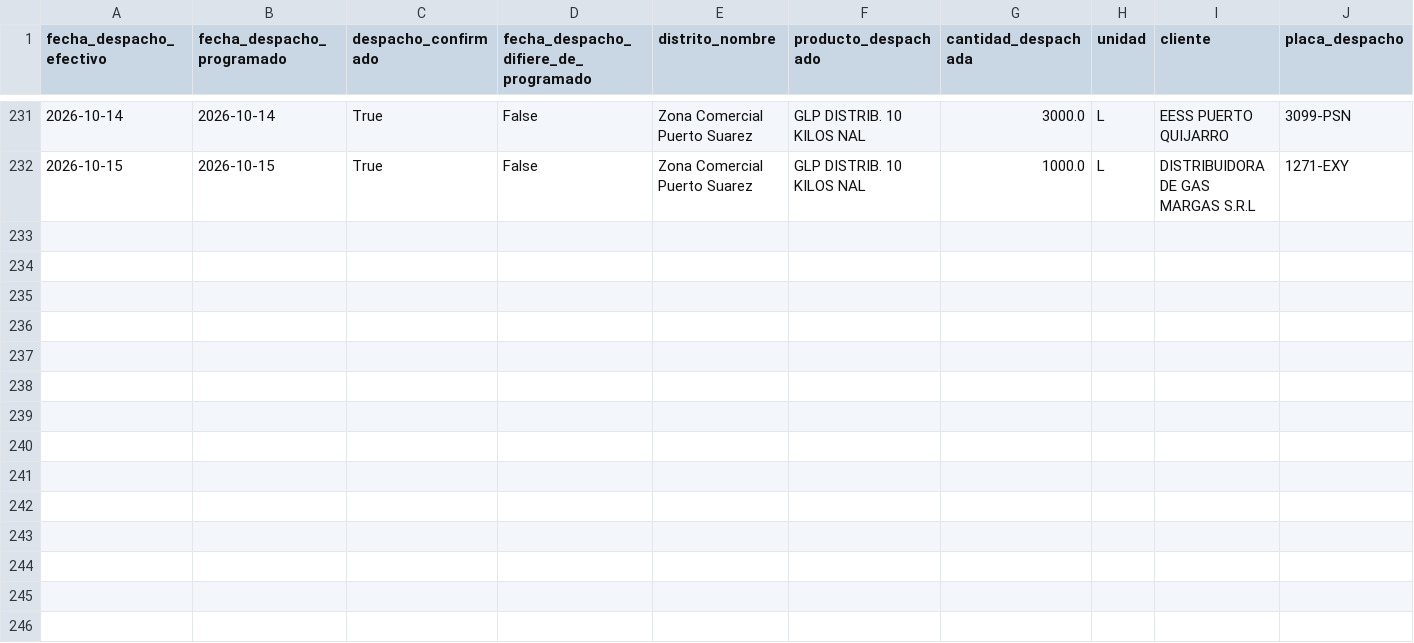
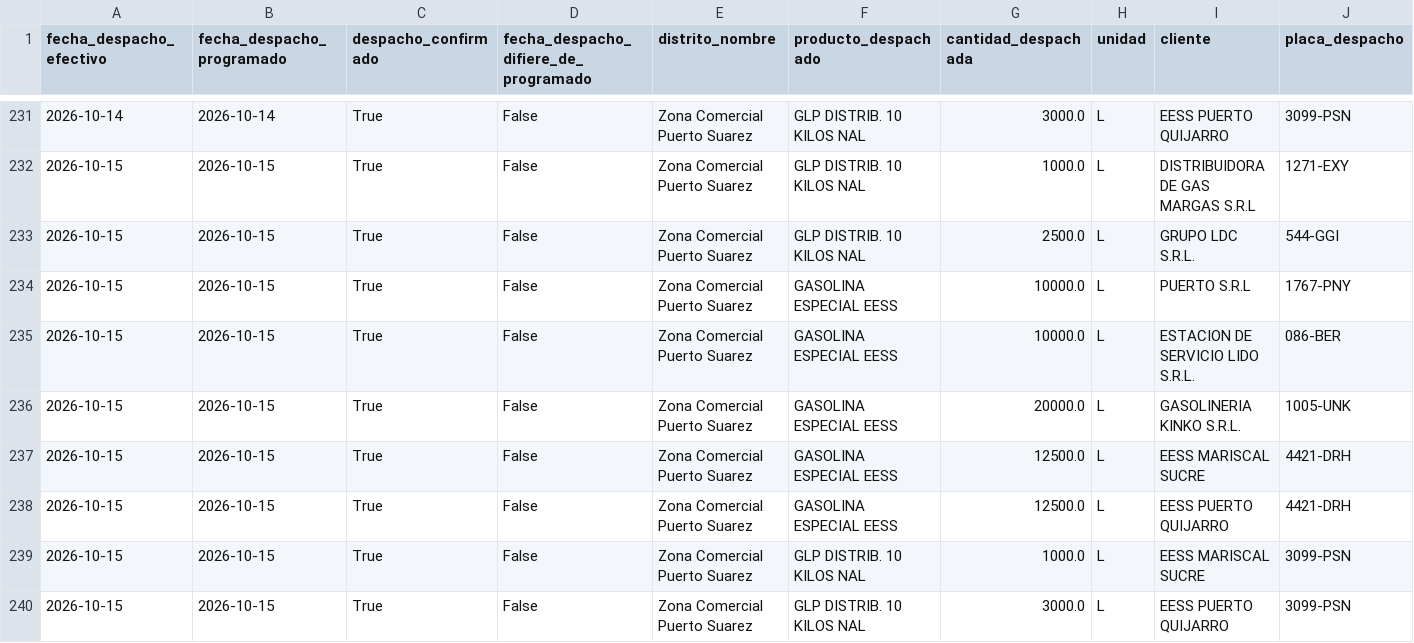
Before and after one commit to mauforonda/data-triage, a CSV file: hidrocarburos/abastecimiento/data/despachos/psz.csv, drawn as a sheet; only a part is shown, gaps mark what is left out; rows hold the shown columns only; the diff names each change by its address in the sheet, - before the commit and + after, or states it on an @@ line.

```diff
--- a/hidrocarburos/abastecimiento/data/despachos/psz.csv
+++ b/hidrocarburos/abastecimiento/data/despachos/psz.csv
+row 233: 2026-10-15 | 2026-10-15 | True | False | Zona Comercial Puerto Suarez | GLP DISTRIB. 10 KILOS NAL | 2500.0 | L | GRUPO LDC S.R.L. | 544-GGI
+row 234: 2026-10-15 | 2026-10-15 | True | False | Zona Comercial Puerto Suarez | GASOLINA ESPECIAL EESS | 10000.0 | L | PUERTO S.R.L | 1767-PNY
+row 235: 2026-10-15 | 2026-10-15 | True | False | Zona Comercial Puerto Suarez | GASOLINA ESPECIAL EESS | 10000.0 | L | ESTACION DE SERVICIO LIDO S.R.L. | 086-BER
+row 236: 2026-10-15 | 2026-10-15 | True | False | Zona Comercial Puerto Suarez | GASOLINA ESPECIAL EESS | 20000.0 | L | GASOLINERIA KINKO S.R.L. | 1005-UNK
+row 237: 2026-10-15 | 2026-10-15 | True | False | Zona Comercial Puerto Suarez | GASOLINA ESPECIAL EESS | 12500.0 | L | EESS MARISCAL SUCRE | 4421-DRH
+row 238: 2026-10-15 | 2026-10-15 | True | False | Zona Comercial Puerto Suarez | GASOLINA ESPECIAL EESS | 12500.0 | L | EESS PUERTO QUIJARRO | 4421-DRH
+row 239: 2026-10-15 | 2026-10-15 | True | False | Zona Comercial Puerto Suarez | GLP DISTRIB. 10 KILOS NAL | 1000.0 | L | EESS MARISCAL SUCRE | 3099-PSN
+row 240: 2026-10-15 | 2026-10-15 | True | False | Zona Comercial Puerto Suarez | GLP DISTRIB. 10 KILOS NAL | 3000.0 | L | EESS PUERTO QUIJARRO | 3099-PSN
```
Also changed, not shown: hidrocarburos/abastecimiento/data/despachos/amz.csv, hidrocarburos/abastecimiento/data/despachos/cam.csv, 29 other files.
